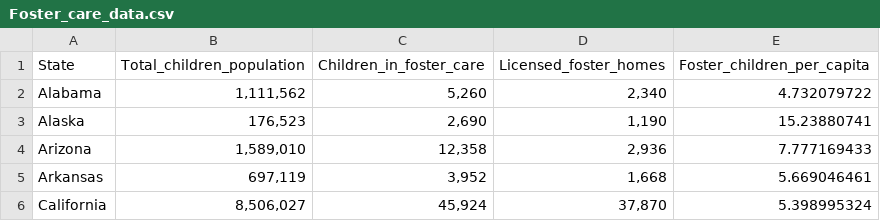
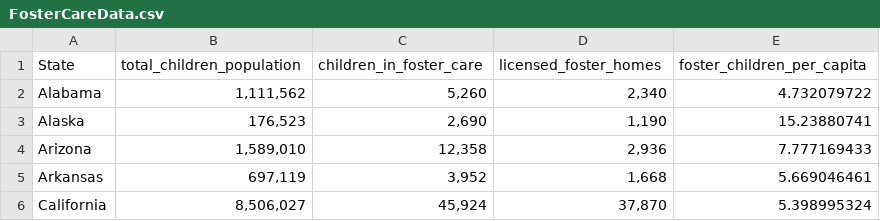
Before and after one commit to data-vs-dogma/researchpaper, a CSV file: data/raw_data/FosterCareData.csv (was data/raw_data/Foster_care_data.csv), drawn as a sheet; only a part is shown.

```diff
--- a/data/raw_data/Foster_care_data.csv
+++ b/data/raw_data/FosterCareData.csv
@@ -1,2 +1,2 @@
-State,Total_children_population,Children_in_foster_care,Licensed_foster_homes,Foster_children_per_capita
+State,total_children_population,children_in_foster_care,licensed_foster_homes,foster_children_per_capita
 Alabama,"1,111,562","5,260","2,340",4.732079722
```
Also changed, not shown: data/clean_data/merged_data.csv, 3 other files.
